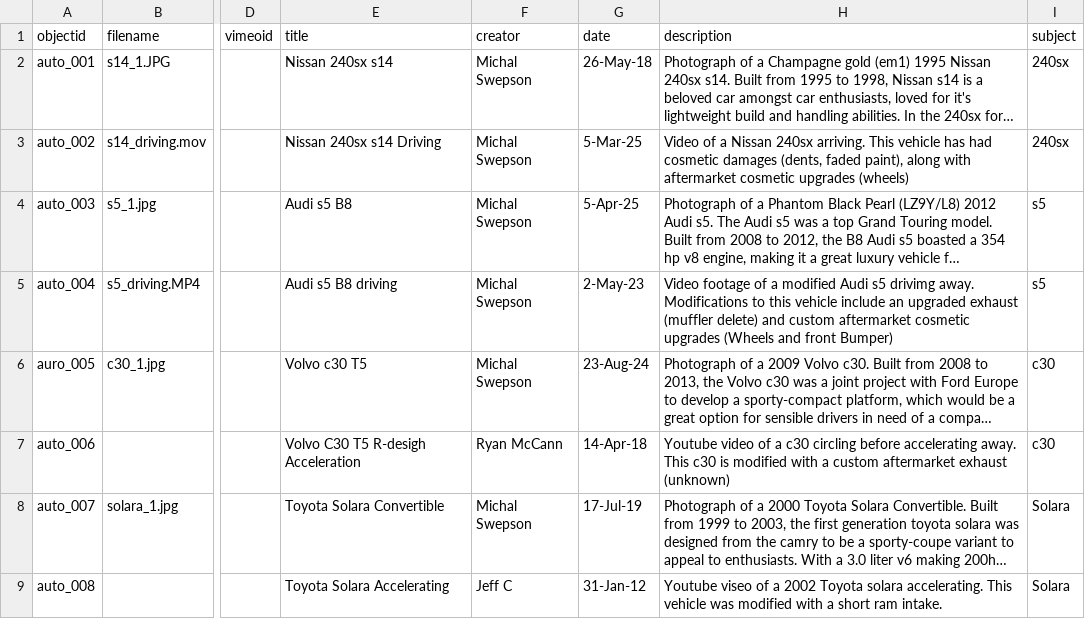
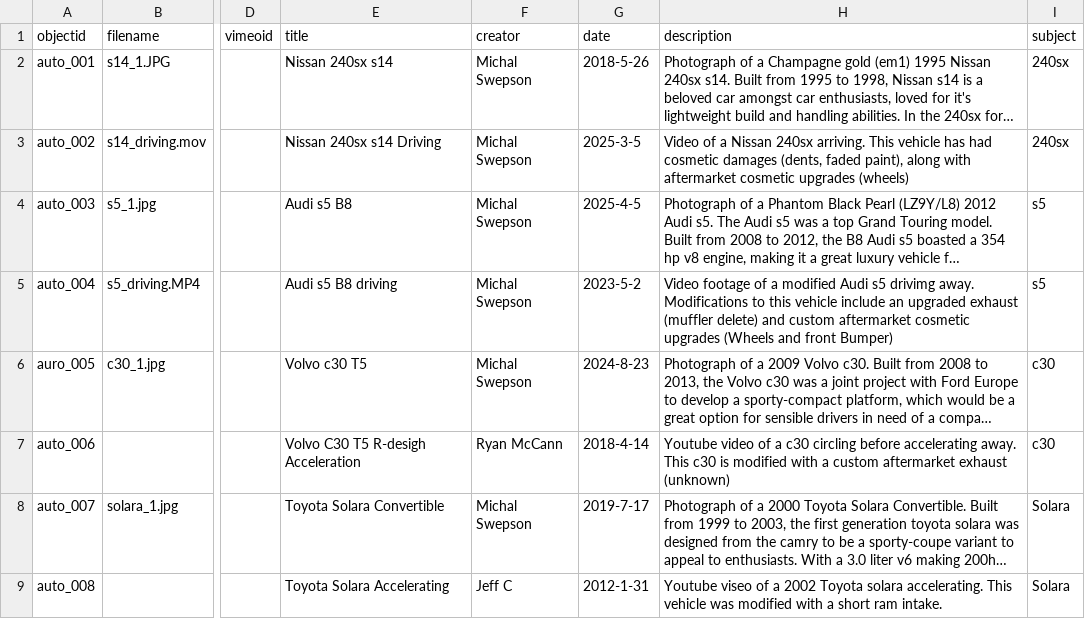
Before and after one commit to mswepson16/car-collection-ms, a CSV file: _data/car_collection-metadata.csv, drawn as a sheet; only a part is shown, gaps mark what is left out; long unchanged cells end in …; the diff names each change by its address in the sheet, - before the commit and + after, or states it on an @@ line.

Commit message:
Update car_collection-metadata.csv
Changing photo date format to show in correct order.

```diff
--- a/_data/car_collection-metadata.csv
+++ b/_data/car_collection-metadata.csv
-G2 (date): 26-May-18
+G2 (date): 2018-5-26
-G3 (date): 5-Mar-25
+G3 (date): 2025-3-5
-G4 (date): 5-Apr-25
+G4 (date): 2025-4-5
-G5 (date): 2-May-23
+G5 (date): 2023-5-2
-G6 (date): 23-Aug-24
+G6 (date): 2024-8-23
-G7 (date): 14-Apr-18
+G7 (date): 2018-4-14
-G8 (date): 17-Jul-19
+G8 (date): 2019-7-17
-G9 (date): 31-Jan-12
+G9 (date): 2012-1-31
```
